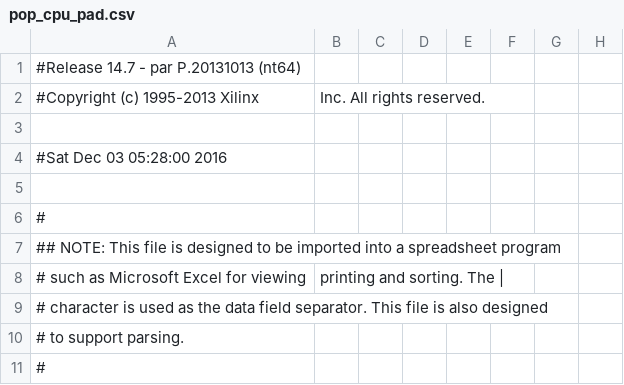
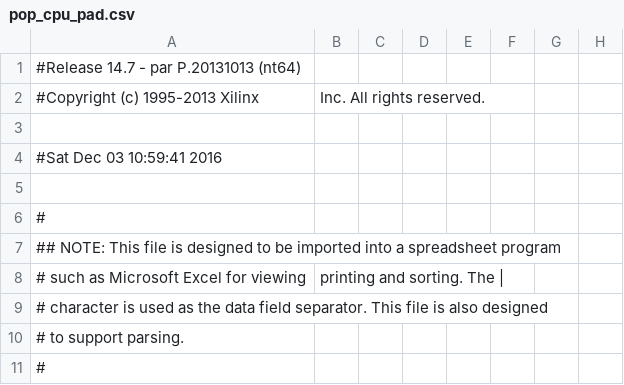
Before and after one commit to thujiyuan/pop_cpu, a CSV file: pop_cpu_pad.csv, drawn as a sheet; only a part is shown; the diff names each change by its address in the sheet, - before the commit and + after, or states it on an @@ line.

```diff
--- a/pop_cpu_pad.csv
+++ b/pop_cpu_pad.csv
-A4: #Sat Dec 03 05:28:00 2016
+A4: #Sat Dec 03 10:59:41 2016
```
Also changed, not shown: 47 other files.
